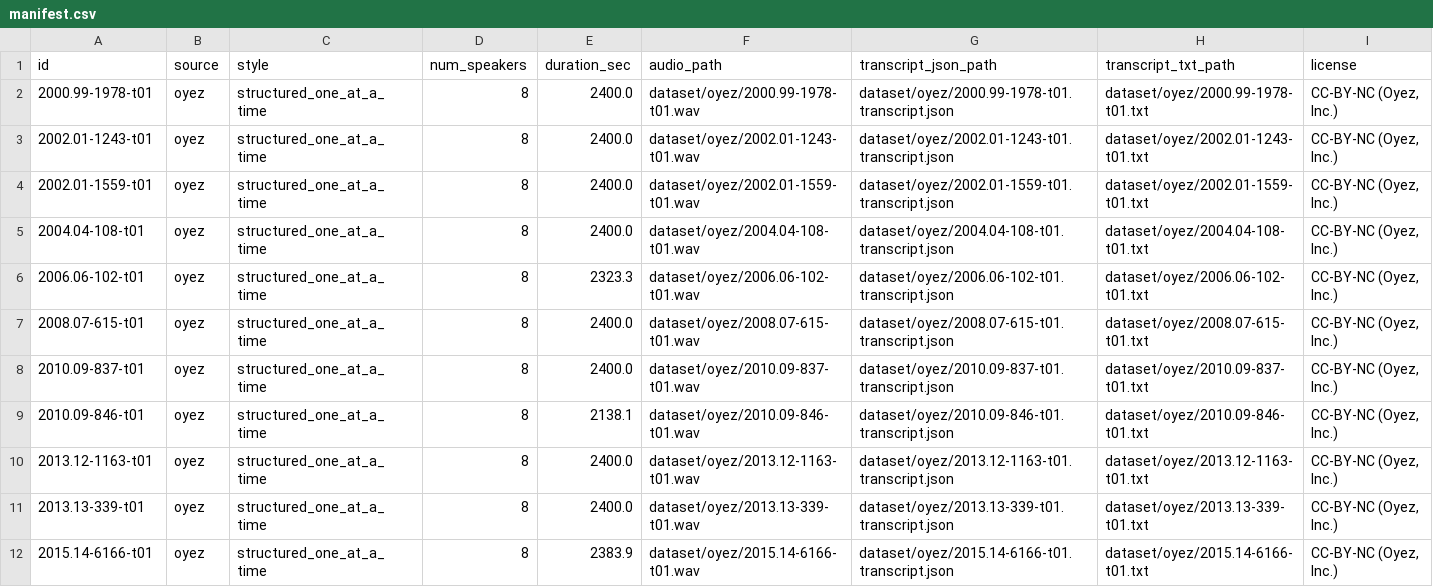
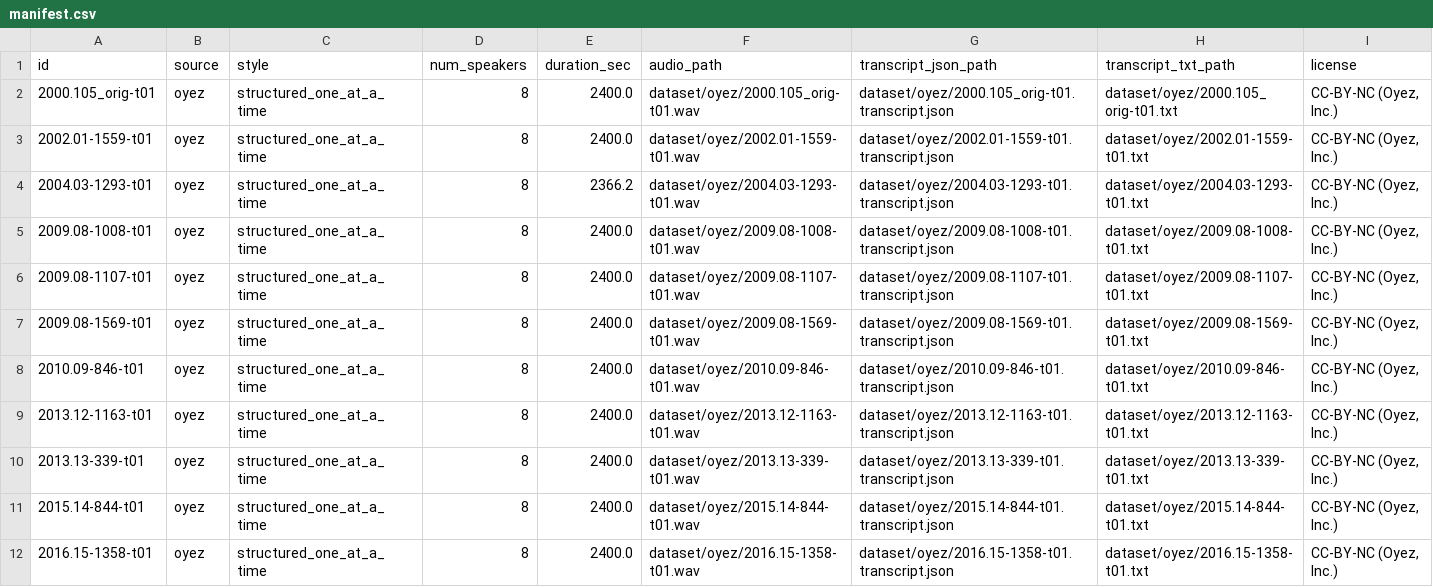
Before and after one commit to gtoscano/Parascribe, a CSV file: testing_audio/manifest.csv, drawn as a sheet; only a part is shown; the diff covers the shown part only.

```diff
--- a/testing_audio/manifest.csv
+++ b/testing_audio/manifest.csv
@@ -1,12 +1,12 @@
 id,source,style,num_speakers,duration_sec,audio_path,transcript_json_path,transcript_txt_path,license
-2000.99-1978-t01,oyez,structured_one_at_a_time,8,2400.0,dataset/oyez/2000.99-1978-t01.wav,dataset/oyez/2000.99-1978-t01.transcript.json,dataset/oyez/2000.99-1978-t01.txt,"CC-BY-NC (Oyez, Inc.)"
-2002.01-1243-t01,oyez,structured_one_at_a_time,8,2400.0,dataset/oyez/2002.01-1243-t01.wav,dataset/oyez/2002.01-1243-t01.transcript.json,dataset/oyez/2002.01-1243-t01.txt,"CC-BY-NC (Oyez, Inc.)"
+2000.105_orig-t01,oyez,structured_one_at_a_time,8,2400.0,dataset/oyez/2000.105_orig-t01.wav,dataset/oyez/2000.105_orig-t01.transcript.json,dataset/oyez/2000.105_orig-t01.txt,"CC-BY-NC (Oyez, Inc.)"
 2002.01-1559-t01,oyez,structured_one_at_a_time,8,2400.0,dataset/oyez/2002.01-1559-t01.wav,dataset/oyez/2002.01-1559-t01.transcript.json,dataset/oyez/2002.01-1559-t01.txt,"CC-BY-NC (Oyez, Inc.)"
-2004.04-108-t01,oyez,structured_one_at_a_time,8,2400.0,dataset/oyez/2004.04-108-t01.wav,dataset/oyez/2004.04-108-t01.transcript.json,dataset/oyez/2004.04-108-t01.txt,"CC-BY-NC (Oyez, Inc.)"
-2006.06-102-t01,oyez,structured_one_at_a_time,8,2323.3,dataset/oyez/2006.06-102-t01.wav,dataset/oyez/2006.06-102-t01.transcript.json,dataset/oyez/2006.06-102-t01.txt,"CC-BY-NC (Oyez, Inc.)"
-2008.07-615-t01,oyez,structured_one_at_a_time,8,2400.0,dataset/oyez/2008.07-615-t01.wav,dataset/oyez/2008.07-615-t01.transcript.json,dataset/oyez/2008.07-615-t01.txt,"CC-BY-NC (Oyez, Inc.)"
-2010.09-837-t01,oyez,structured_one_at_a_time,8,2400.0,dataset/oyez/2010.09-837-t01.wav,dataset/oyez/2010.09-837-t01.transcript.json,dataset/oyez/2010.09-837-t01.txt,"CC-BY-NC (Oyez, Inc.)"
-2010.09-846-t01,oyez,structured_one_at_a_time,8,2138.1,dataset/oyez/2010.09-846-t01.wav,dataset/oyez/2010.09-846-t01.transcript.json,dataset/oyez/2010.09-846-t01.txt,"CC-BY-NC (Oyez, Inc.)"
+2004.03-1293-t01,oyez,structured_one_at_a_time,8,2366.2,dataset/oyez/2004.03-1293-t01.wav,dataset/oyez/2004.03-1293-t01.transcript.json,dataset/oyez/2004.03-1293-t01.txt,"CC-BY-NC (Oyez, Inc.)"
+2009.08-1008-t01,oyez,structured_one_at_a_time,8,2400.0,dataset/oyez/2009.08-1008-t01.wav,dataset/oyez/2009.08-1008-t01.transcript.json,dataset/oyez/2009.08-1008-t01.txt,"CC-BY-NC (Oyez, Inc.)"
+2009.08-1107-t01,oyez,structured_one_at_a_time,8,2400.0,dataset/oyez/2009.08-1107-t01.wav,dataset/oyez/2009.08-1107-t01.transcript.json,dataset/oyez/2009.08-1107-t01.txt,"CC-BY-NC (Oyez, Inc.)"
+2009.08-1569-t01,oyez,structured_one_at_a_time,8,2400.0,dataset/oyez/2009.08-1569-t01.wav,dataset/oyez/2009.08-1569-t01.transcript.json,dataset/oyez/2009.08-1569-t01.txt,"CC-BY-NC (Oyez, Inc.)"
+2010.09-846-t01,oyez,structured_one_at_a_time,8,2400.0,dataset/oyez/2010.09-846-t01.wav,dataset/oyez/2010.09-846-t01.transcript.json,dataset/oyez/2010.09-846-t01.txt,"CC-BY-NC (Oyez, Inc.)"
 2013.12-1163-t01,oyez,structured_one_at_a_time,8,2400.0,dataset/oyez/2013.12-1163-t01.wav,dataset/oyez/2013.12-1163-t01.transcript.json,dataset/oyez/2013.12-1163-t01.txt,"CC-BY-NC (Oyez, Inc.)"
 2013.13-339-t01,oyez,structured_one_at_a_time,8,2400.0,dataset/oyez/2013.13-339-t01.wav,dataset/oyez/2013.13-339-t01.transcript.json,dataset/oyez/2013.13-339-t01.txt,"CC-BY-NC (Oyez, Inc.)"
-2015.14-6166-t01,oyez,structured_one_at_a_time,8,2383.9,dataset/oyez/2015.14-6166-t01.wav,dataset/oyez/2015.14-6166-t01.transcript.json,dataset/oyez/2015.14-6166-t01.txt,"CC-BY-NC (Oyez, Inc.)"
+2015.14-844-t01,oyez,structured_one_at_a_time,8,2400.0,dataset/oyez/2015.14-844-t01.wav,dataset/oyez/2015.14-844-t01.transcript.json,dataset/oyez/2015.14-844-t01.txt,"CC-BY-NC (Oyez, Inc.)"
+2016.15-1358-t01,oyez,structured_one_at_a_time,8,2400.0,dataset/oyez/2016.15-1358-t01.wav,dataset/oyez/2016.15-1358-t01.transcript.json,dataset/oyez/2016.15-1358-t01.txt,"CC-BY-NC (Oyez, Inc.)"
```
Also changed, not shown: 4 edited cells elsewhere in this file, 6 other files.
